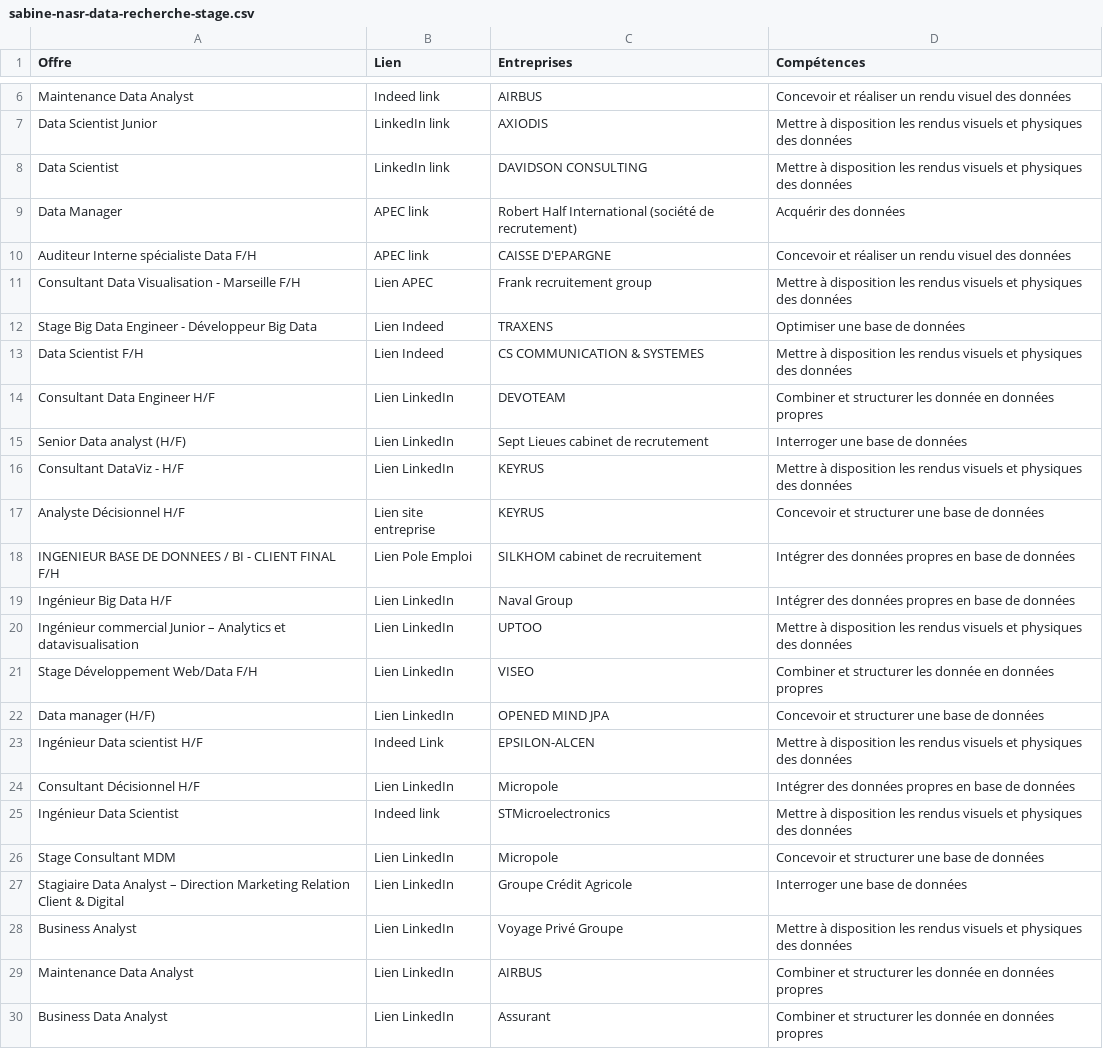
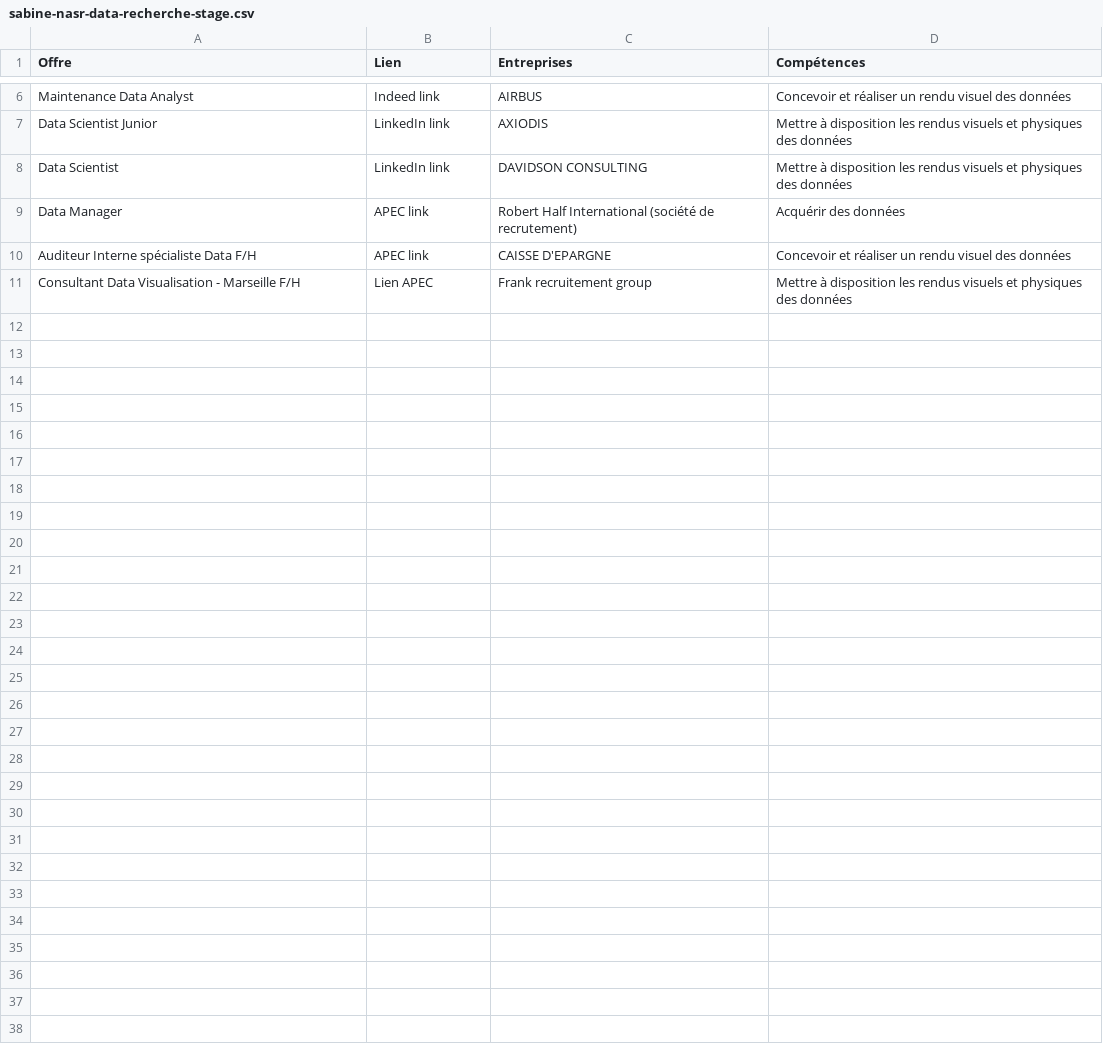
Before and after one commit to sabine-n/dev-data-job-list-market, a CSV file: sabine-nasr-data-recherche-stage.csv, drawn as a sheet; only a part is shown, gaps mark what is left out; the diff covers the shown part only; the diff names each change by its address in the sheet, - before the commit and + after, or states it on an @@ line.

Commit message:
49th entry

```diff
--- a/sabine-nasr-data-recherche-stage.csv
+++ b/sabine-nasr-data-recherche-stage.csv
-row 12: Stage Big Data Engineer - Développeur Big Data | Lien Indeed | TRAXENS | Optimiser une base de données
-row 13: Data Scientist F/H | Lien Indeed | CS COMMUNICATION & SYSTEMES | Mettre à disposition les rendus visuels et physiques des données
-row 14: Consultant Data Engineer H/F | Lien LinkedIn | DEVOTEAM | Combiner et structurer les donnée en données propres
-row 15: Senior Data analyst (H/F) | Lien LinkedIn | Sept Lieues cabinet de recrutement | Interroger une base de données
-row 16: Consultant DataViz - H/F | Lien LinkedIn | KEYRUS | Mettre à disposition les rendus visuels et physiques des données
-row 17: Analyste Décisionnel H/F | Lien site entreprise | KEYRUS | Concevoir et structurer une base de données
-row 18: INGENIEUR BASE DE DONNEES / BI - CLIENT FINAL F/H | Lien Pole Emploi | SILKHOM cabinet de recruitement | Intégrer des données propres en base de données
-row 19: Ingénieur Big Data H/F | Lien LinkedIn | Naval Group | Intégrer des données propres en base de données
-row 20: Ingénieur commercial Junior – Analytics et datavisualisation | Lien LinkedIn | UPTOO | Mettre à disposition les rendus visuels et physiques des données
-row 21: Stage Développement Web/Data F/H | Lien LinkedIn | VISEO | Combiner et structurer les donnée en données propres
-row 22: Data manager (H/F) | Lien LinkedIn | OPENED MIND JPA | Concevoir et structurer une base de données
-row 23: Ingénieur Data scientist H/F | Indeed Link | EPSILON-ALCEN | Mettre à disposition les rendus visuels et physiques des données
-row 24: Consultant Décisionnel H/F | Lien LinkedIn | Micropole | Intégrer des données propres en base de données
-row 25: Ingénieur Data Scientist | Indeed link | STMicroelectronics | Mettre à disposition les rendus visuels et physiques des données
-row 26: Stage Consultant MDM | Lien LinkedIn | Micropole | Concevoir et structurer une base de données
-row 27: Stagiaire Data Analyst – Direction Marketing Relation Client & Digital | Lien LinkedIn | Groupe Crédit Agricole | Interroger une base de données
-row 28: Business Analyst | Lien LinkedIn | Voyage Privé Groupe | Mettre à disposition les rendus visuels et physiques des données
-row 29: Maintenance Data Analyst | Lien LinkedIn | AIRBUS | Combiner et structurer les donnée en données propres
-row 30: Business Data Analyst | Lien LinkedIn | Assurant | Combiner et structurer les donnée en données propres
```
Also changed, not shown: 15 removed rows elsewhere in this file, 1 other file.
